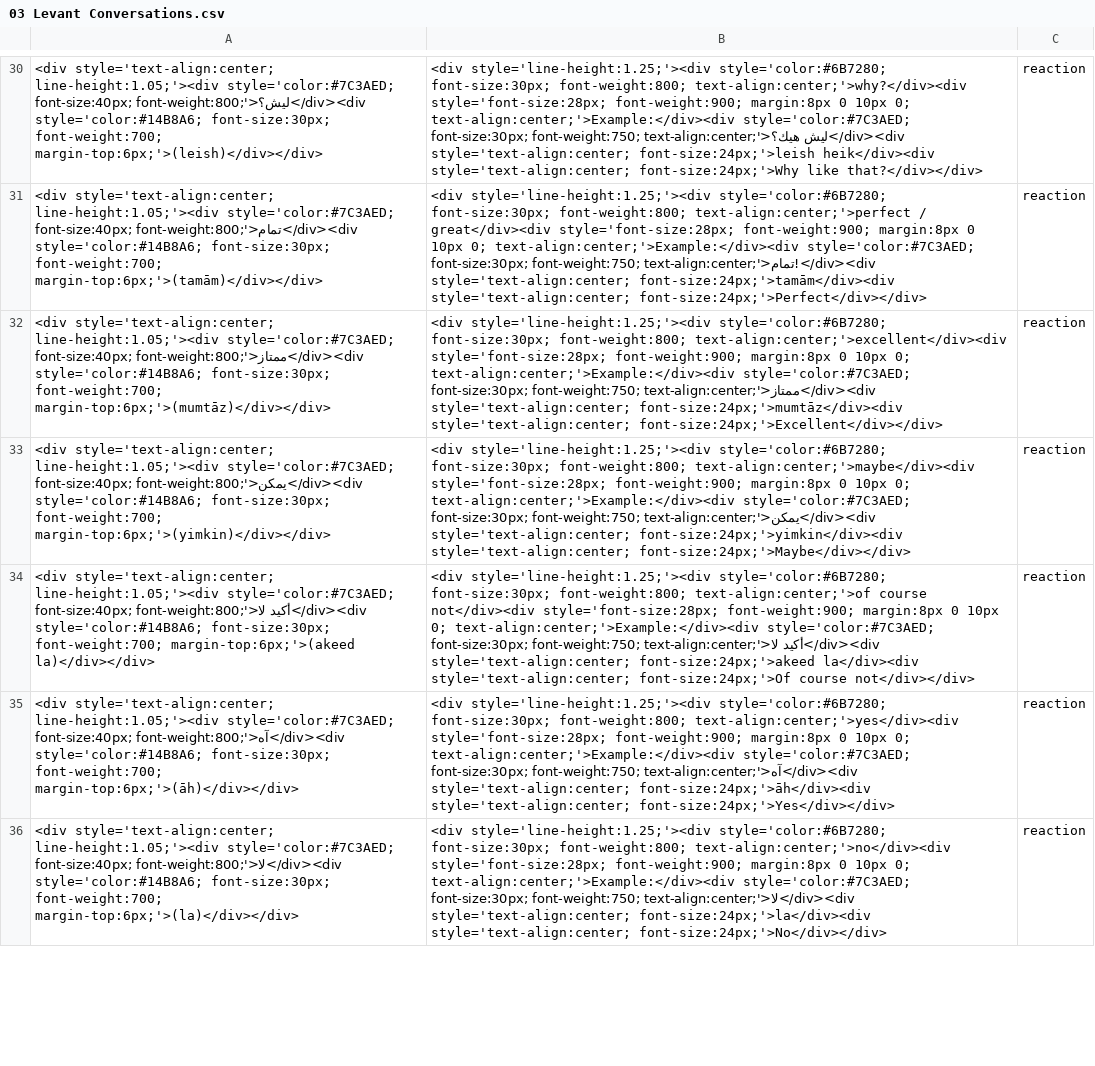
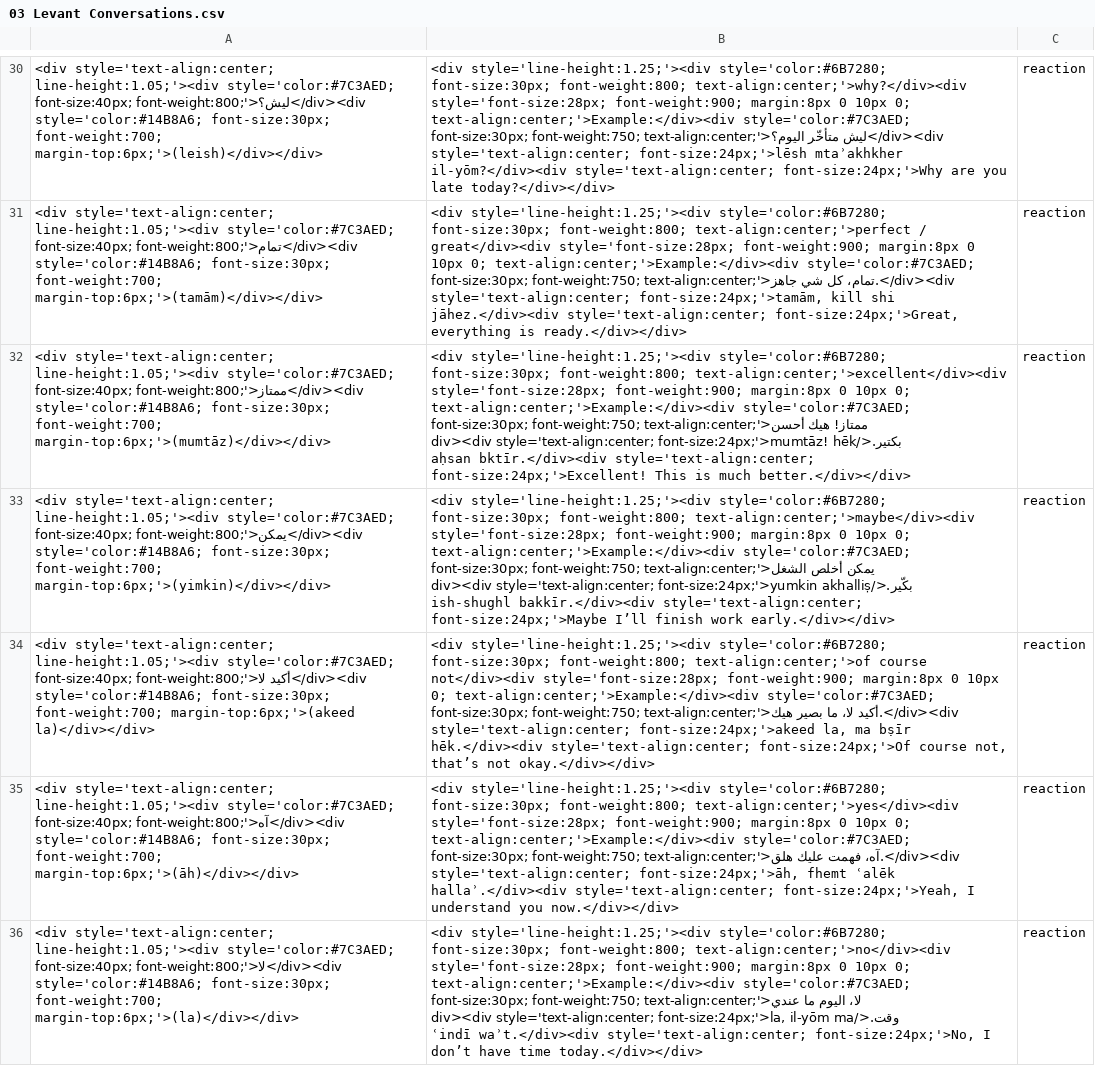
Before and after one commit to xsorce/Levant-Flashcards, a CSV file: 03 Levant Conversations.csv, drawn as a sheet; only a part is shown, gaps mark what is left out; the diff covers the shown part only; the diff names each change by its address in the sheet, - before the commit and + after, or states it on an @@ line.

```diff
--- a/03 Levant Conversations.csv
+++ b/03 Levant Conversations.csv
-B30: …font-weight:750; text-align:center;'>ليش هيك؟</div><div style='text-align:center; font-size:24px;'>leish heik</div><div style='text-align:center; font-size:24px;'>Why like that?</div></div>
+B30: …font-weight:750; text-align:center;'>ليش متأخّر اليوم؟</div><div style='text-align:center; font-size:24px;'>lēsh mtaʾakhkher il-yōm?</div><div style='text-align:center; font-size:24px;'>Why are you late today?</div></div>
-B31: …font-size:30px; font-weight:750; text-align:center;'>تمام!</div><div style='text-align:center; font-size:24px;'>tamām</div><div style='text-align:center; font-size:24px;'>Perfect</div></div>
+B31: …font-size:30px; font-weight:750; text-align:center;'>تمام، كل شي جاهز.</div><div style='text-align:center; font-size:24px;'>tamām, kill shi jāhez.</div><div style='text-align:center; font-size:24px;'>Great, everything is ready.</div></div>
-B32: …font-size:30px; font-weight:750; text-align:center;'>ممتاز</div><div style='text-align:center; font-size:24px;'>mumtāz</div><div style='text-align:center; font-size:24px;'>Excellent</div></div>
+B32: …font-size:30px; font-weight:750; text-align:center;'>ممتاز! هيك أحسن بكتير.</div><div style='text-align:center; font-size:24px;'>mumtāz! hēk aḥsan bktīr.</div><div style='text-align:center; font-size:24px;'>Excellent! This is much better.</div></div>
-B33: …font-size:30px; font-weight:750; text-align:center;'>يمكن</div><div style='text-align:center; font-size:24px;'>yimkin</div><div style='text-align:center; font-size:24px;'>Maybe</div></div>
+B33: …font-size:30px; font-weight:750; text-align:center;'>يمكن أخلص الشغل بكّير.</div><div style='text-align:center; font-size:24px;'>yumkin akhalliṣ ish-shughl bakkīr.</div><div style='text-align:center; font-size:24px;'>Maybe I’ll finish work early.</div></div>
-B34: …font-weight:750; text-align:center;'>أكيد لا</div><div style='text-align:center; font-size:24px;'>akeed la</div><div style='text-align:center; font-size:24px;'>Of course not</div></div>
+B34: …font-weight:750; text-align:center;'>أكيد لا، ما بصير هيك.</div><div style='text-align:center; font-size:24px;'>akeed la, ma bṣīr hēk.</div><div style='text-align:center; font-size:24px;'>Of course not, that’s not okay.</div></div>
-B35: …font-size:30px; font-weight:750; text-align:center;'>آه</div><div style='text-align:center; font-size:24px;'>āh</div><div style='text-align:center; font-size:24px;'>Yes</div></div>
+B35: …font-size:30px; font-weight:750; text-align:center;'>آه، فهمت عليك هلق.</div><div style='text-align:center; font-size:24px;'>āh, fhemt ʿalēk hallaʾ.</div><div style='text-align:center; font-size:24px;'>Yeah, I understand you now.</div></div>
-B36: …font-size:30px; font-weight:750; text-align:center;'>لا</div><div style='text-align:center; font-size:24px;'>la</div><div style='text-align:center; font-size:24px;'>No</div></div>
+B36: …font-size:30px; font-weight:750; text-align:center;'>لا، اليوم ما عندي وقت.</div><div style='text-align:center; font-size:24px;'>la, il-yōm ma ʿindī waʾt.</div><div style='text-align:center; font-size:24px;'>No, I don’t have time today.</div></div>
```
Also changed, not shown: 53 edited cells elsewhere in this file.
